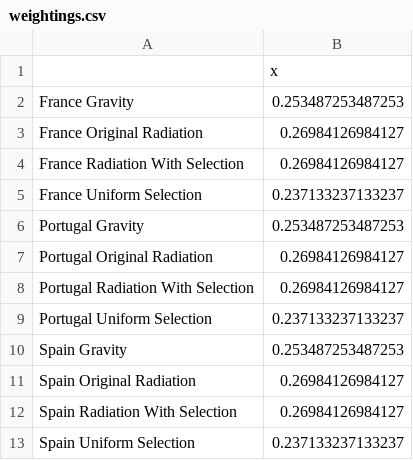
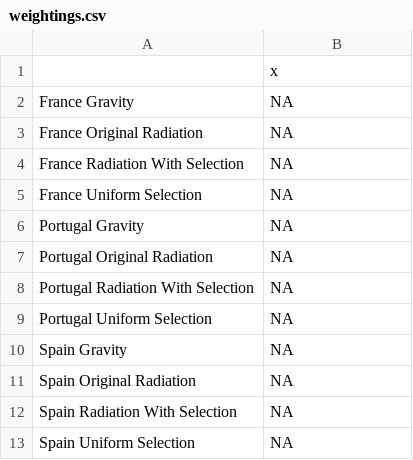
Before and after one commit to SEEG-Oxford/ebola-spread, a CSV file: weightings.csv, drawn as a sheet.

Commit message:
Updated WHO data and regional risk plots as of 2015-05-14

```diff
--- a/weightings.csv
+++ b/weightings.csv
@@ -1,13 +1,13 @@
 "","x"
-"France Gravity",0.253487253487253
-"France Original Radiation",0.26984126984127
-"France Radiation With Selection",0.26984126984127
-"France Uniform Selection",0.237133237133237
-"Portugal Gravity",0.253487253487253
-"Portugal Original Radiation",0.26984126984127
-"Portugal Radiation With Selection",0.26984126984127
-"Portugal Uniform Selection",0.237133237133237
-"Spain Gravity",0.253487253487253
-"Spain Original Radiation",0.26984126984127
-"Spain Radiation With Selection",0.26984126984127
-"Spain Uniform Selection",0.237133237133237
+"France Gravity",NA
+"France Original Radiation",NA
+"France Radiation With Selection",NA
+"France Uniform Selection",NA
+"Portugal Gravity",NA
+"Portugal Original Radiation",NA
+"Portugal Radiation With Selection",NA
+"Portugal Uniform Selection",NA
+"Spain Gravity",NA
+"Spain Original Radiation",NA
+"Spain Radiation With Selection",NA
+"Spain Uniform Selection",NA
```
Also changed, not shown: 44 other files.
